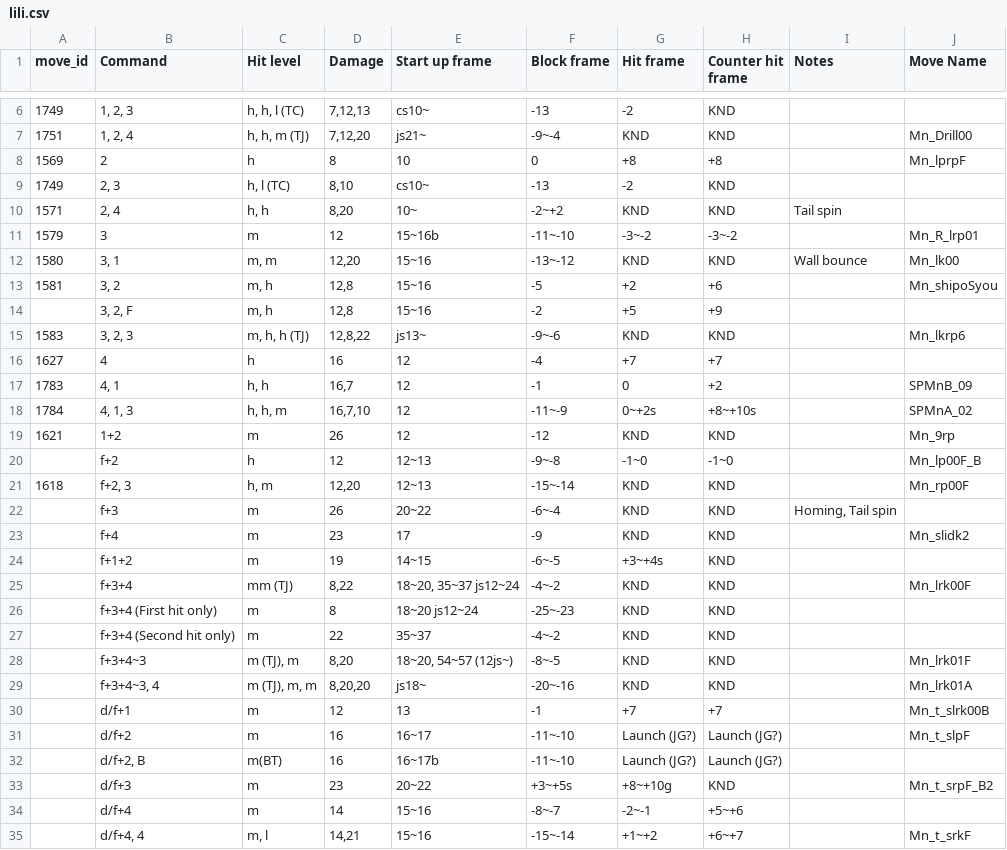
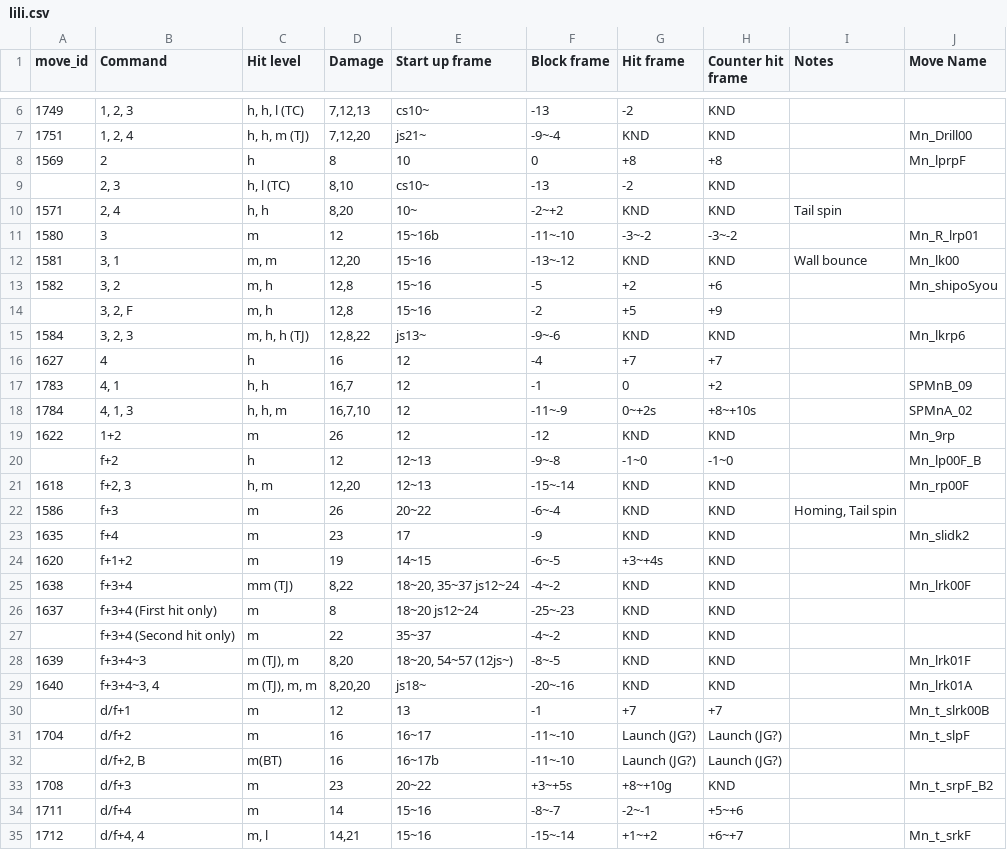
Before and after one commit to dcep93/TekkenBot, a CSV file: assets/database/lili.csv, drawn as a sheet; only a part is shown, gaps mark what is left out; the diff covers the shown part only.

Commit message:
lili

```diff
--- a/assets/database/lili.csv
+++ b/assets/database/lili.csv
@@ -8,9 +8,9 @@ move_id	Command	Hit level	Damage	Start up frame	Block frame	Hit frame	Counter hi
 1569	2	h	8	10	0	+8	+8		Mn_lprpF
-1749	2, 3	h, l (TC)	8,10	cs10~	-13	-2	KND		
+	2, 3	h, l (TC)	8,10	cs10~	-13	-2	KND		
 1571	2, 4	h, h	8,20	10~	-2~+2	KND	KND	Tail spin	
-1579	3	m	12	15~16b	-11~-10	-3~-2	-3~-2		Mn_R_lrp01
-1580	3, 1	m, m	12,20	15~16	-13~-12	KND	KND	Wall bounce	Mn_lk00
-1581	3, 2	m, h	12,8	15~16	-5	+2	+6		Mn_shipoSyou
+1580	3	m	12	15~16b	-11~-10	-3~-2	-3~-2		Mn_R_lrp01
+1581	3, 1	m, m	12,20	15~16	-13~-12	KND	KND	Wall bounce	Mn_lk00
+1582	3, 2	m, h	12,8	15~16	-5	+2	+6		Mn_shipoSyou
 	3, 2, F	m, h	12,8	15~16	-2	+5	+9		
-1583	3, 2, 3	m, h, h (TJ)	12,8,22	js13~	-9~-6	KND	KND		Mn_lkrp6
+1584	3, 2, 3	m, h, h (TJ)	12,8,22	js13~	-9~-6	KND	KND		Mn_lkrp6
 1627	4	h	16	12	-4	+7	+7		
@@ -18,18 +18,18 @@ move_id	Command	Hit level	Damage	Start up frame	Block frame	Hit frame	Counter hi
 1784	4, 1, 3	h, h, m	16,7,10	12	-11~-9	0~+2s	+8~+10s		SPMnA_02
-1621	1+2	m	26	12	-12	KND	KND		Mn_9rp
+1622	1+2	m	26	12	-12	KND	KND		Mn_9rp
 	f+2	h	12	12~13	-9~-8	-1~0	-1~0		Mn_lp00F_B
 1618	f+2, 3	h, m	12,20	12~13	-15~-14	KND	KND		Mn_rp00F
-	f+3	m	26	20~22	-6~-4	KND	KND	Homing, Tail spin	
-	f+4	m	23	17	-9	KND	KND		Mn_slidk2
-	f+1+2	m	19	14~15	-6~-5	+3~+4s	KND		
-	f+3+4	mm (TJ)	8,22	18~20, 35~37 js12~24	-4~-2	KND	KND		Mn_lrk00F
-	f+3+4 (First hit only)	m	8	18~20 js12~24	-25~-23	KND	KND		
+1586	f+3	m	26	20~22	-6~-4	KND	KND	Homing, Tail spin	
+1635	f+4	m	23	17	-9	KND	KND		Mn_slidk2
+1620	f+1+2	m	19	14~15	-6~-5	+3~+4s	KND		
+1638	f+3+4	mm (TJ)	8,22	18~20, 35~37 js12~24	-4~-2	KND	KND		Mn_lrk00F
+1637	f+3+4 (First hit only)	m	8	18~20 js12~24	-25~-23	KND	KND		
 	f+3+4 (Second hit only)	m	22	35~37	-4~-2	KND	KND		
-	f+3+4~3	m (TJ), m	8,20	18~20, 54~57 (12js~)	-8~-5	KND	KND		Mn_lrk01F
-	f+3+4~3, 4	m (TJ), m, m	8,20,20	js18~	-20~-16	KND	KND		Mn_lrk01A
+1639	f+3+4~3	m (TJ), m	8,20	18~20, 54~57 (12js~)	-8~-5	KND	KND		Mn_lrk01F
+1640	f+3+4~3, 4	m (TJ), m, m	8,20,20	js18~	-20~-16	KND	KND		Mn_lrk01A
 	d/f+1	m	12	13	-1	+7	+7		Mn_t_slrk00B
-	d/f+2	m	16	16~17	-11~-10	Launch (JG?)	Launch (JG?)		Mn_t_slpF
+1704	d/f+2	m	16	16~17	-11~-10	Launch (JG?)	Launch (JG?)		Mn_t_slpF
 	d/f+2, B	m(BT)	16	16~17b	-11~-10	Launch (JG?)	Launch (JG?)		
-	d/f+3	m	23	20~22	+3~+5s	+8~+10g	KND		Mn_t_srpF_B2
-	d/f+4	m	14	15~16	-8~-7	-2~-1	+5~+6		
-	d/f+4, 4	m, l	14,21	15~16	-15~-14	+1~+2	+6~+7		Mn_t_srkF
+1708	d/f+3	m	23	20~22	+3~+5s	+8~+10g	KND		Mn_t_srpF_B2
+1711	d/f+4	m	14	15~16	-8~-7	-2~-1	+5~+6		
+1712	d/f+4, 4	m, l	14,21	15~16	-15~-14	+1~+2	+6~+7		Mn_t_srkF
```
Also changed, not shown: 71 edited cells elsewhere in this file.
